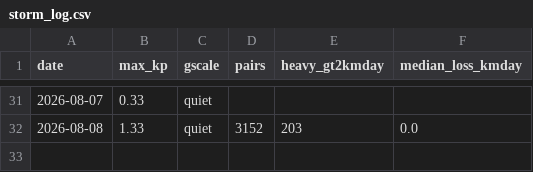
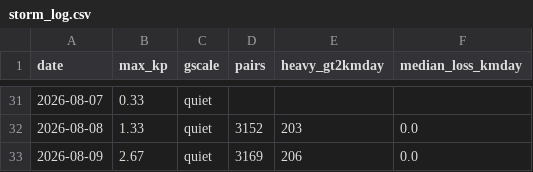
Before and after one commit to oren-speiser/fleet-capacity-radar, a CSV file: storm_log.csv, drawn as a sheet; only a part is shown, gaps mark what is left out; the diff names each change by its address in the sheet, - before the commit and + after, or states it on an @@ line.

```diff
--- a/storm_log.csv
+++ b/storm_log.csv
+row 33: 2026-08-09 | 2.67 | quiet | 3169 | 206 | 0.0
```
Also changed, not shown: 2 other files.
